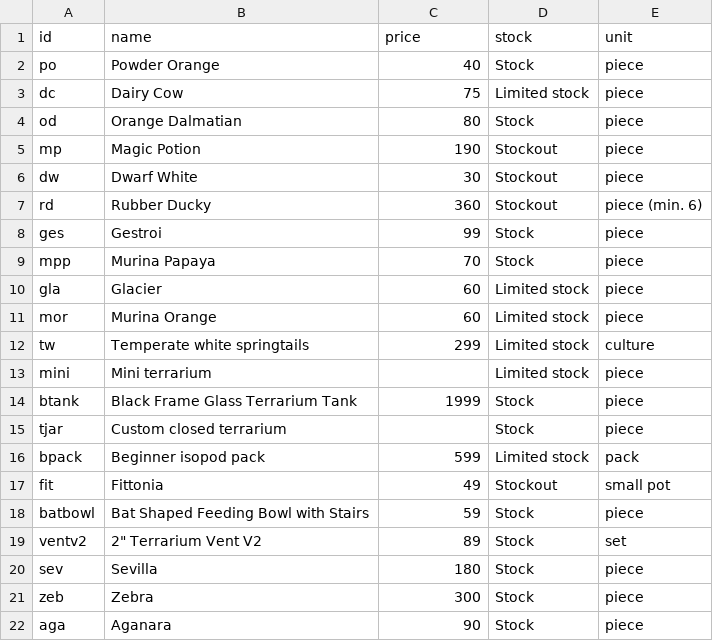
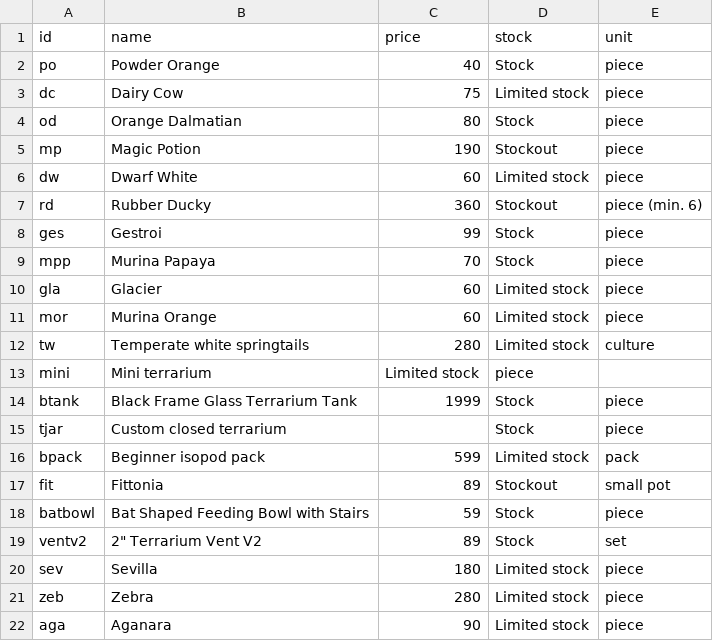
Before and after one commit to justathul/exoticterras, a CSV file: stock.csv, drawn as a sheet.

Commit message:
Modify stock details in stock.csv
Updated stock quantities and statuses for several items.

```diff
--- a/stock.csv
+++ b/stock.csv
@@ -5,3 +5,3 @@ od,Orange Dalmatian,80,Stock,piece
 mp,Magic Potion,190,Stockout,piece
-dw,Dwarf White,30,Stockout,piece
+dw,Dwarf White,60,Limited stock,piece
 rd,Rubber Ducky,360,Stockout,piece (min. 6)
@@ -11,4 +11,4 @@ gla,Glacier,60,Limited stock,piece
 mor,Murina Orange,60,Limited stock,piece
-tw,Temperate white springtails,299,Limited stock,culture
-mini,Mini terrarium,,Limited stock,piece
+tw,Temperate white springtails,280,Limited stock,culture
+mini,Mini terrarium,Limited stock,piece
 btank,Black Frame Glass Terrarium Tank,1999,Stock,piece
@@ -16,7 +16,7 @@ tjar,Custom closed terrarium,,Stock,piece
 bpack,Beginner isopod pack,599,Limited stock,pack
-fit,Fittonia,49,Stockout,small pot
+fit,Fittonia,89,Stockout,small pot
 batbowl,Bat Shaped Feeding Bowl with Stairs,59,Stock,piece
 ventv2,"2"" Terrarium Vent V2",89,Stock,set
-sev,Sevilla,180,Stock,piece
-zeb,Zebra,300,Stock,piece
-aga,Aganara,90,Stock,piece
+sev,Sevilla,180,Limited stock,piece
+zeb,Zebra,280,Limited stock,piece
+aga,Aganara,90,Limited stock,piece
```
